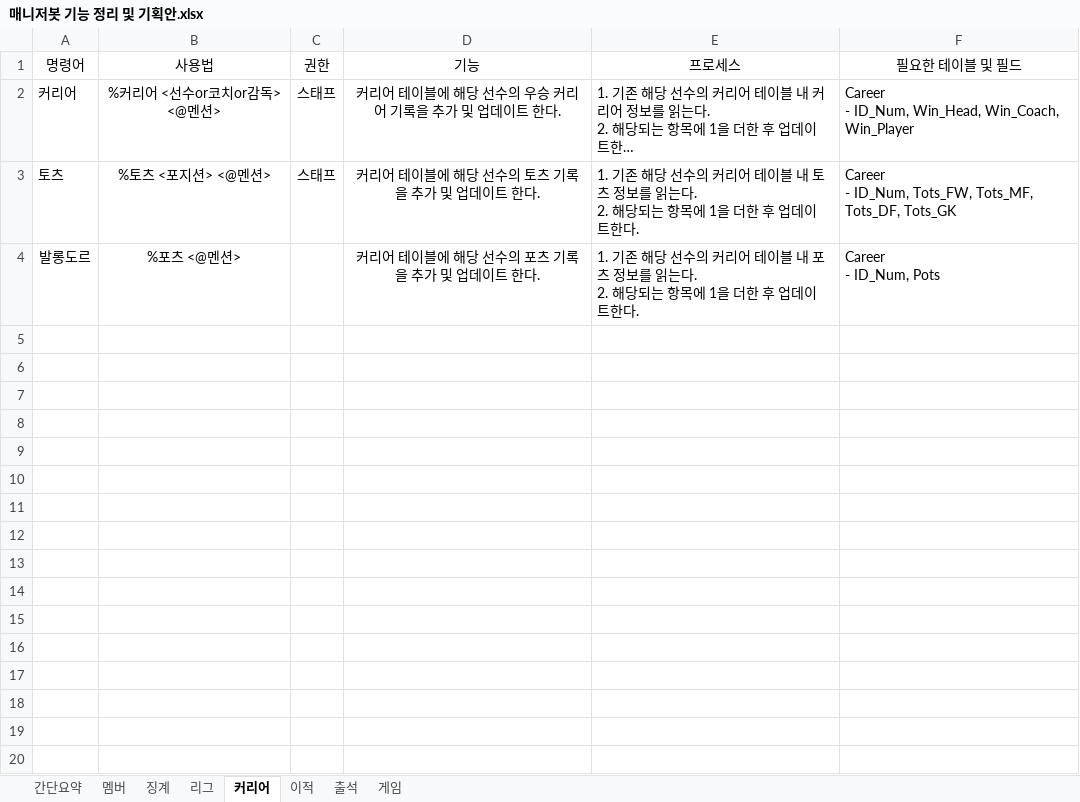
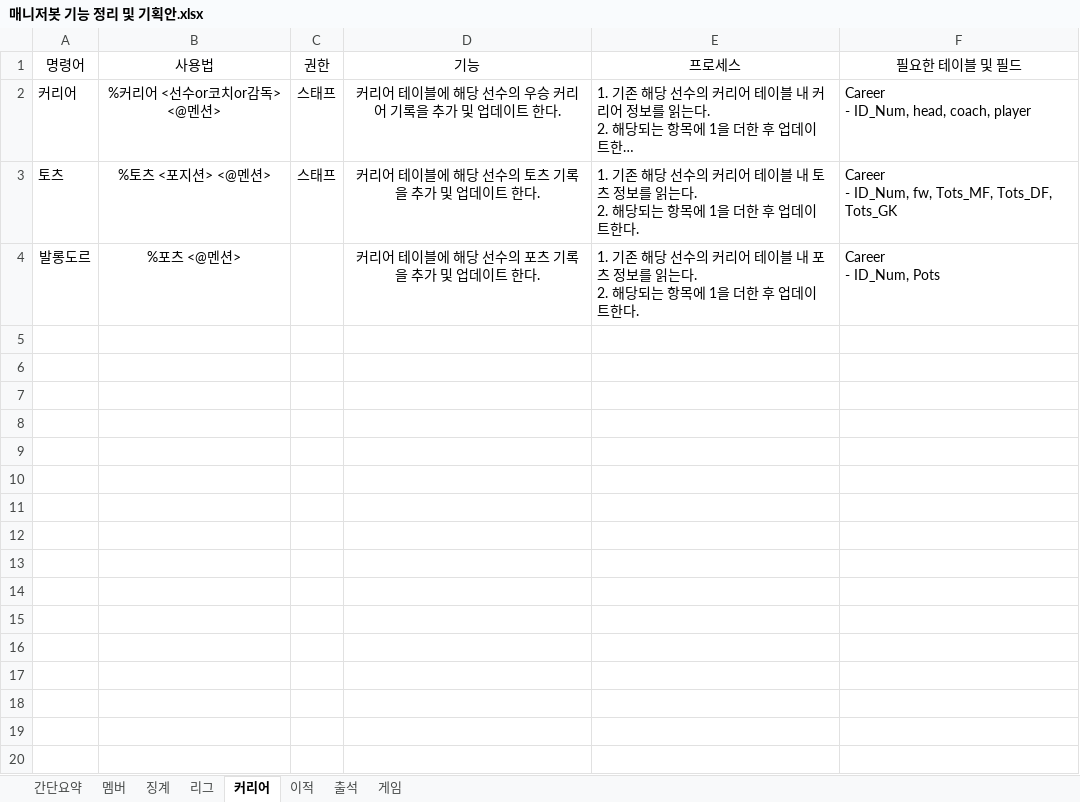
Before and after one commit to Hansik-Jang/CEF_BOT_WITH_SQL, an Excel workbook: 매니저봇 기능 정리 및 기획안.xlsx, sheet 커리어, drawn as a sheet; only a part is shown; long unchanged cells end in …; values as stored, in another font and other column widths than the file's, no borders; ↵ is a line break in a cell; the diff covers the shown part only; the diff names each change by its address in the sheet, - before the commit and + after, or states it on an @@ line.

```diff
--- a/매니저봇 기능 정리 및 기획안.xlsx (sheet 커리어)
+++ b/매니저봇 기능 정리 및 기획안.xlsx (sheet 커리어)
-F2 (필요한 테이블 및 필드): Career ↵ - ID_Num, Win_Head, Win_Coach, Win_Player
+F2 (필요한 테이블 및 필드): Career ↵ - ID_Num, head, coach, player
-F3 (필요한 테이블 및 필드): …- ID_Num, Tots_FW, Tots_MF, Tots_DF,…
+F3 (필요한 테이블 및 필드): …- ID_Num, fw, Tots_MF, Tots_DF,…
-row 5: (empty)
-row 6: (empty)
-row 7: (empty)
-row 8: (empty)
-row 9: (empty)
-row 10: (empty)
-row 11: (empty)
-row 12: (empty)
-row 13: (empty)
-row 14: (empty)
-row 15: (empty)
-row 16: (empty)
-row 17: (empty)
-row 18: (empty)
-row 19: (empty)
-row 20: (empty)
```
Also changed, not shown: 24 removed rows elsewhere in this sheet, sheet 간단요약, sheet 이적, sheet 멤버, sheet 리그, sheet 출석, 8 other files.
